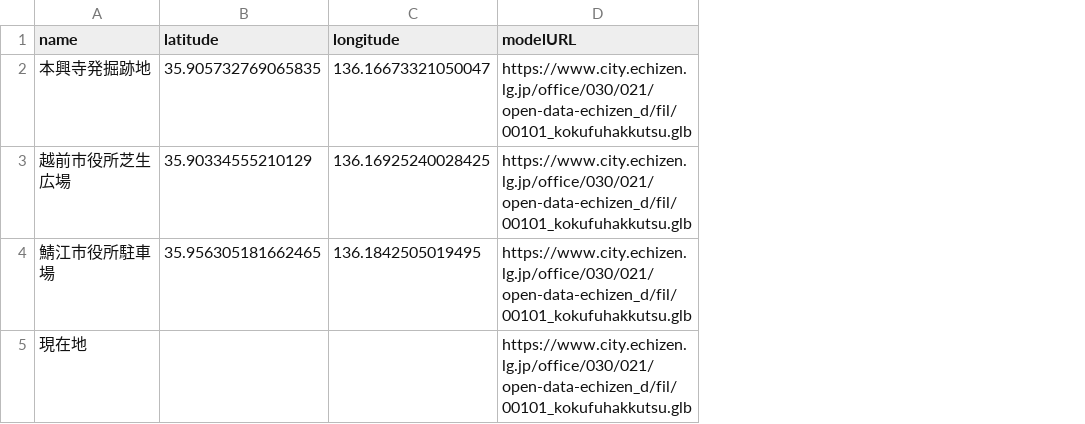
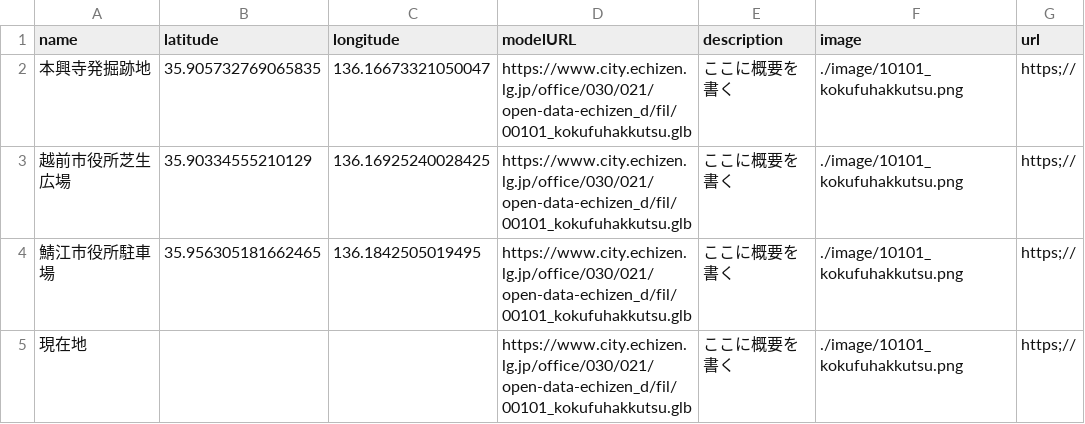
Before and after one commit to nknhb966/artest, a CSV file: csv/locations.csv, drawn as a sheet; the diff names each change by its address in the sheet, - before the commit and + after, or states it on an @@ line.

Commit message:
Update locations.csv

```diff
--- a/csv/locations.csv
+++ b/csv/locations.csv
+column E (description), rows 2-5: all ここに概要を書く
+column F (image), rows 2-5: all ./image/10101_kokufuhakkutsu.png
+column G (url), rows 2-5: all https;//
```
